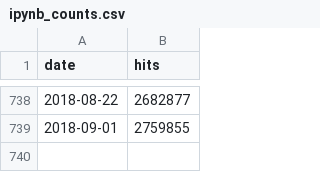
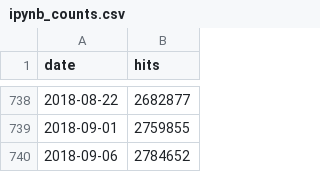
Before and after one commit to parente/nbestimate, a CSV file: ipynb_counts.csv, drawn as a sheet; only a part is shown, gaps mark what is left out.

```diff
--- a/ipynb_counts.csv
+++ b/ipynb_counts.csv
@@ -739 +739,2 @@ date,hits
 2018-09-01,2759855
+2018-09-06,2784652
```
Also changed, not shown: 1 other file.
